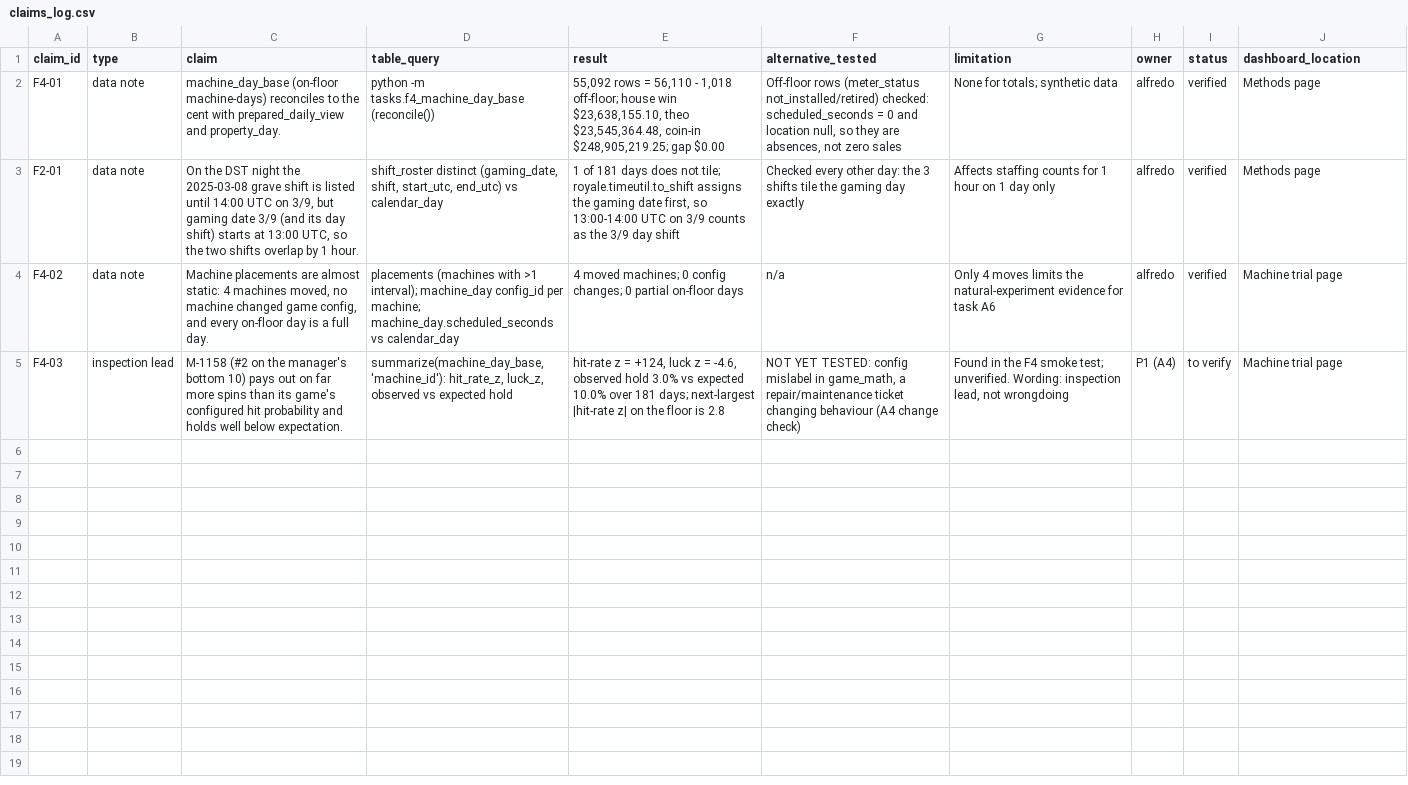
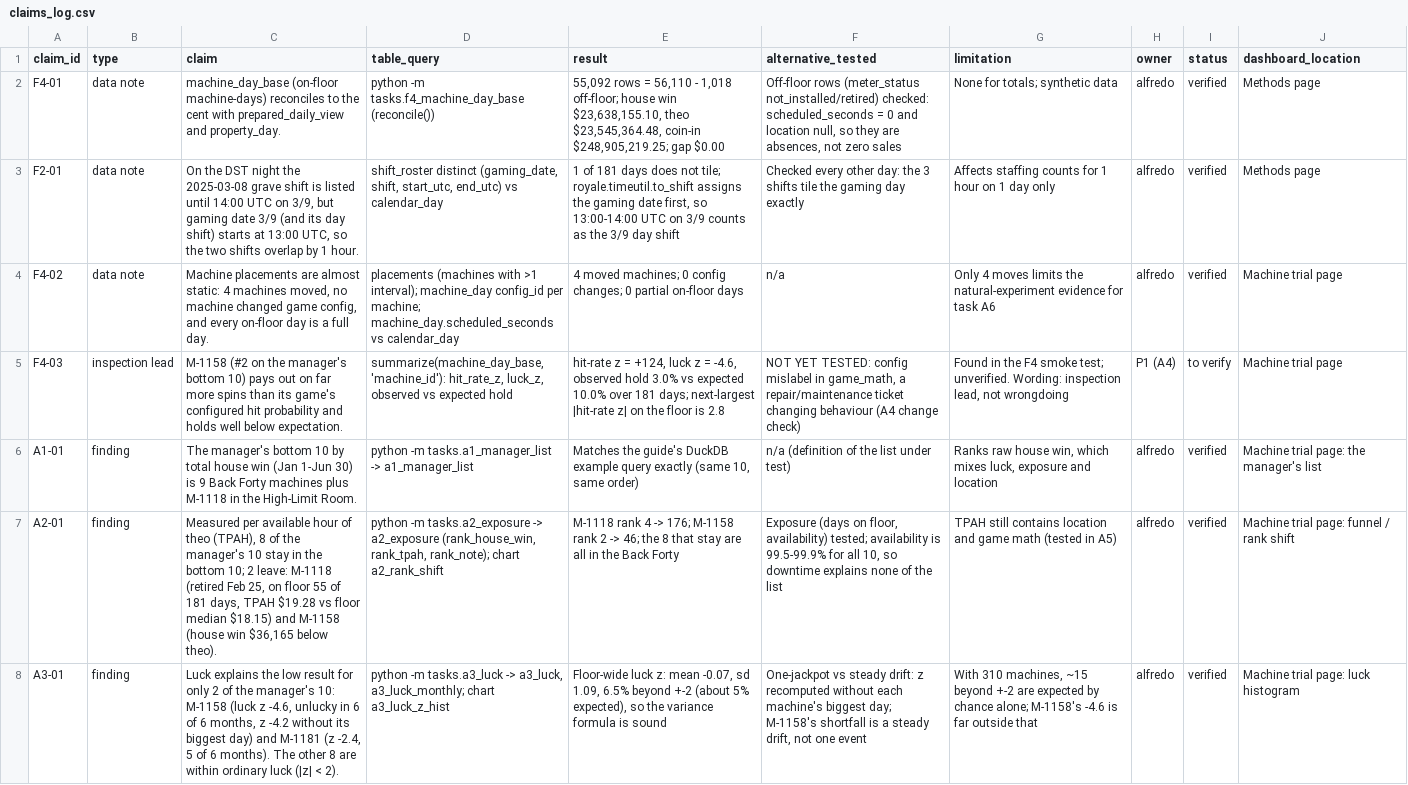
Before and after one commit to ruo-ong/dashboard-royale-teammilk, a CSV file: docs/claims_log.csv, drawn as a sheet; only a part is shown; the diff covers the shown part only; the diff names each change by its address in the sheet, - before the commit and + after, or states it on an @@ line.

```diff
--- a/docs/claims_log.csv
+++ b/docs/claims_log.csv
+row 6: A1-01 | finding | The manager's bottom 10 by total house win (Jan 1-Jun 30) is 9 Back Forty machines plus M-1118 in the High-Limit Room. | python -m tasks.a1_manager_list -> a1_manager_list | Matches the guide's DuckDB example query exactly (same 10, same order) | n/a (definition of the list under test) | Ranks raw house win, which mixes luck, exposure and location | alfredo | verified | Machine trial page: the manager's list
+row 7: A2-01 | finding | Measured per available hour of theo (TPAH), 8 of the manager's 10 stay in the bottom 10; 2 leave: M-1118 (retired Feb 25, on floor 55 of 181 days, TPAH $19.28 vs floor median $18.15) and M-1158 (house win $36,165 below theo). | python -m tasks.a2_exposure -> a2_exposure (rank_house_win, rank_tpah, rank_note); chart a2_rank_shift | M-1118 rank 4 -> 176; M-1158 rank 2 -> 46; the 8 that stay are all in the Back Forty | Exposure (days on floor, availability) tested; availability is 99.5-99.9% for all 10, so downtime explains none of the list | TPAH still contains location and game math (tested in A5) | alfredo | verified | Machine trial page: funnel / rank shift
+row 8: A3-01 | finding | Luck explains the low result for only 2 of the manager's 10: M-1158 (luck z -4.6, unlucky in 6 of 6 months, z -4.2 without its biggest day) and M-1181 (z -2.4, 5 of 6 months). The other 8 are within ordinary luck (|z| < 2). | python -m tasks.a3_luck -> a3_luck, a3_luck_monthly; chart a3_luck_z_hist | Floor-wide luck z: mean -0.07, sd 1.09, 6.5% beyond +-2 (about 5% expected), so the variance formula is sound | One-jackpot vs steady drift: z recomputed without each machine's biggest day; M-1158's shortfall is a steady drift, not one event | With 310 machines, ~15 beyond +-2 are expected by chance alone; M-1158's -4.6 is far outside that | alfredo | verified | Machine trial page: luck histogram
```
Also changed, not shown: 3 added rows elsewhere in this file, 10 other files.
